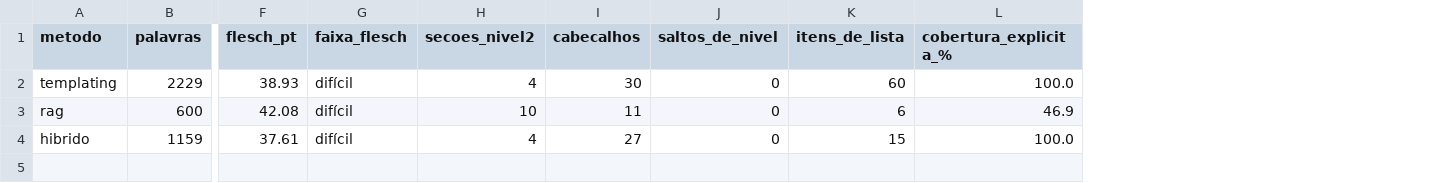
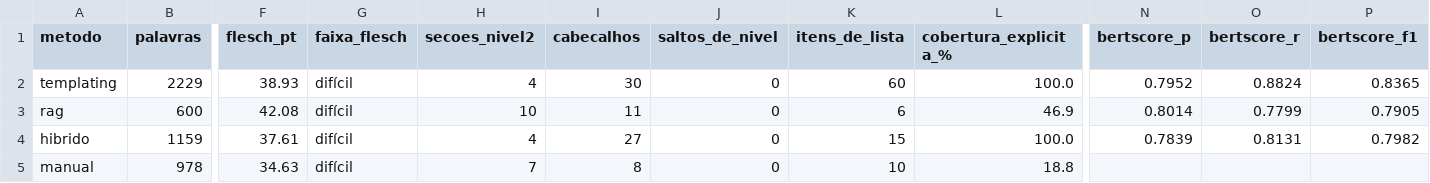
Before and after one commit to KarenStackoski/TCC, a CSV file: data/evaluation/metricas_automaticas.csv, drawn as a sheet; only a part is shown, gaps mark what is left out; rows hold the shown columns only; the diff names each change by its address in the sheet, - before the commit and + after, or states it on an @@ line.

Commit message:
dados e manual

```diff
--- a/data/evaluation/metricas_automaticas.csv
+++ b/data/evaluation/metricas_automaticas.csv
+column N (bertscore_p), rows 2-4: 0.7952 | 0.8014 | 0.7839
+column O (bertscore_r), rows 2-4: 0.8824 | 0.7799 | 0.8131
+column P (bertscore_f1), rows 2-4: 0.8365 | 0.7905 | 0.7982
+row 5: manual | 978 | 34.63 | difícil | 7 | 8 | 0 | 10 | 18.8
```
Also changed, not shown: 45 other files.
